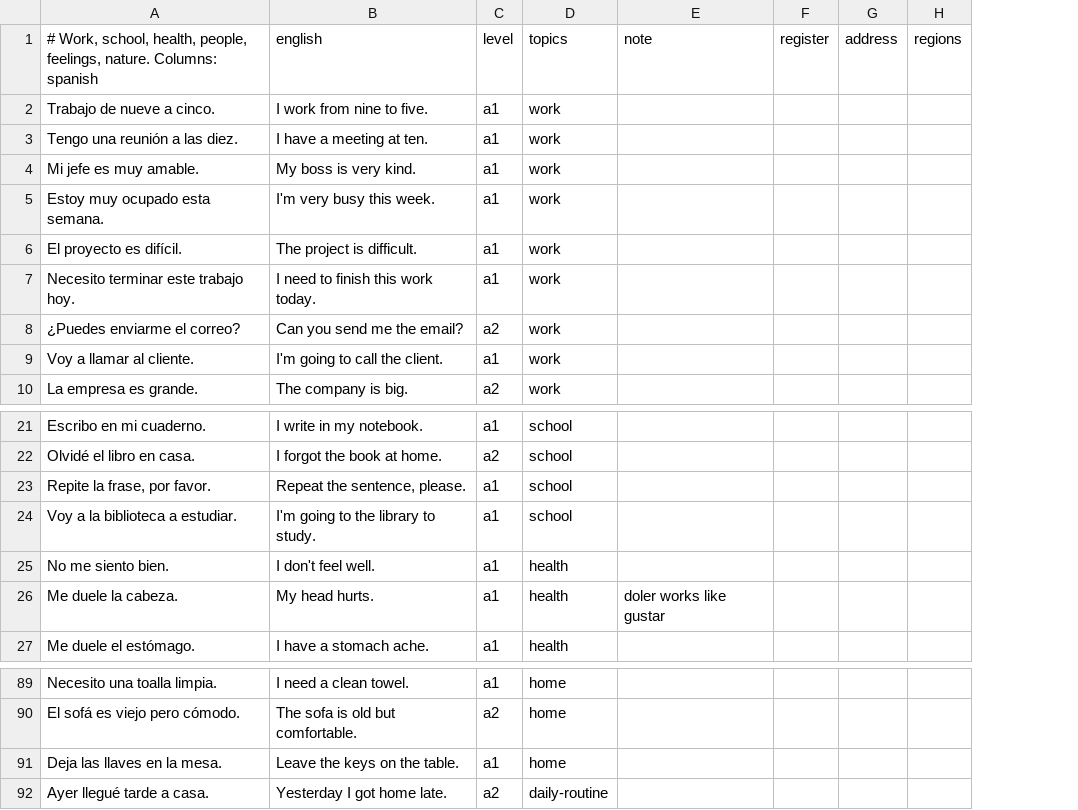
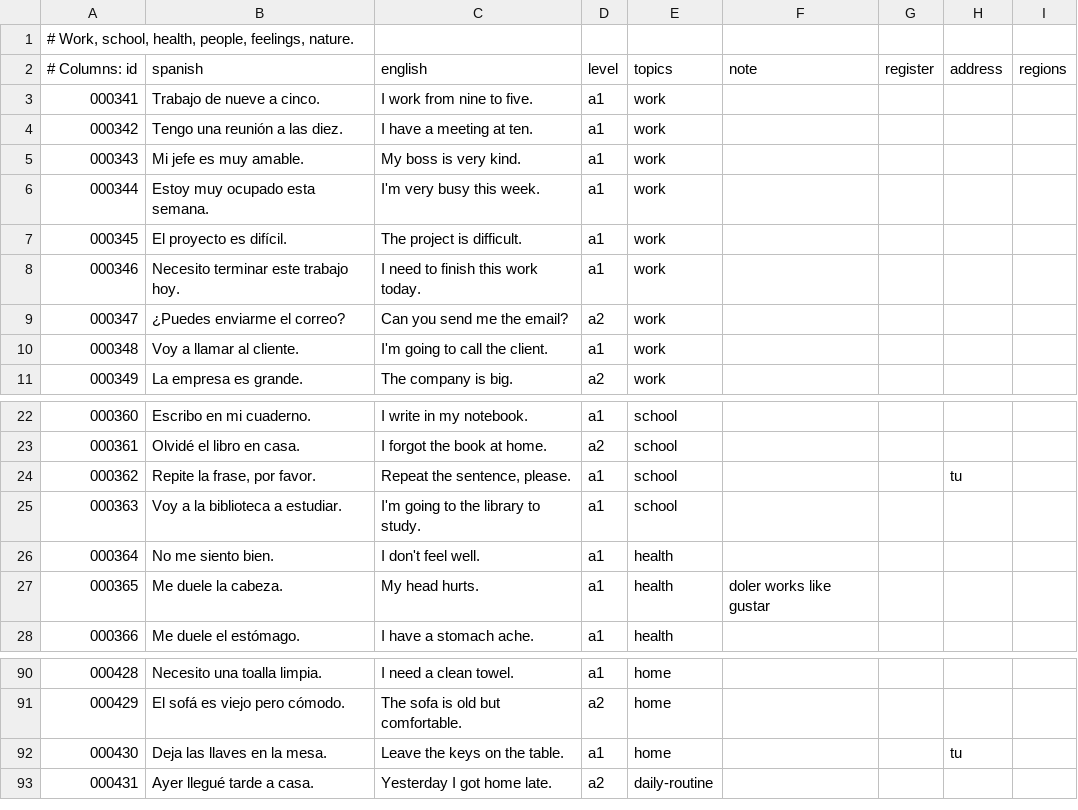
Before and after one commit to amivag/linguastein, a TSV file: content/es/sentences-life.tsv, drawn as a sheet; only a part is shown, gaps mark what is left out; addresses are those after the commit; the diff names each change by its address in the sheet, - before the commit and + after, or states it on an @@ line.

```diff
--- a/content/es/sentences-life.tsv
+++ b/content/es/sentences-life.tsv
+column A (# Columns: id), rows 3-11: 000341 | 000342 | 000343 | 000344 | 000345 | 000346 | 000347 | 000348 | 000349; rows 22-28: 000360 | 000361 | 000362 | 000363 | 000364 | 000365 | 000366; rows 90-93: 000428 | 000429 | 000430 | 000431
+row 1: # Work, school, health, people, feelings, nature.
-B2: # Work, school, health, people, feelings, nature. Columns: spanish
+B2: spanish
-H24 (address): (empty)
+H24 (address): tu
-H92 (address): (empty)
+H92 (address): tu
```
Also changed, not shown: content/es/modifiers.tsv, content/es/nouns.tsv, 37 other files.
